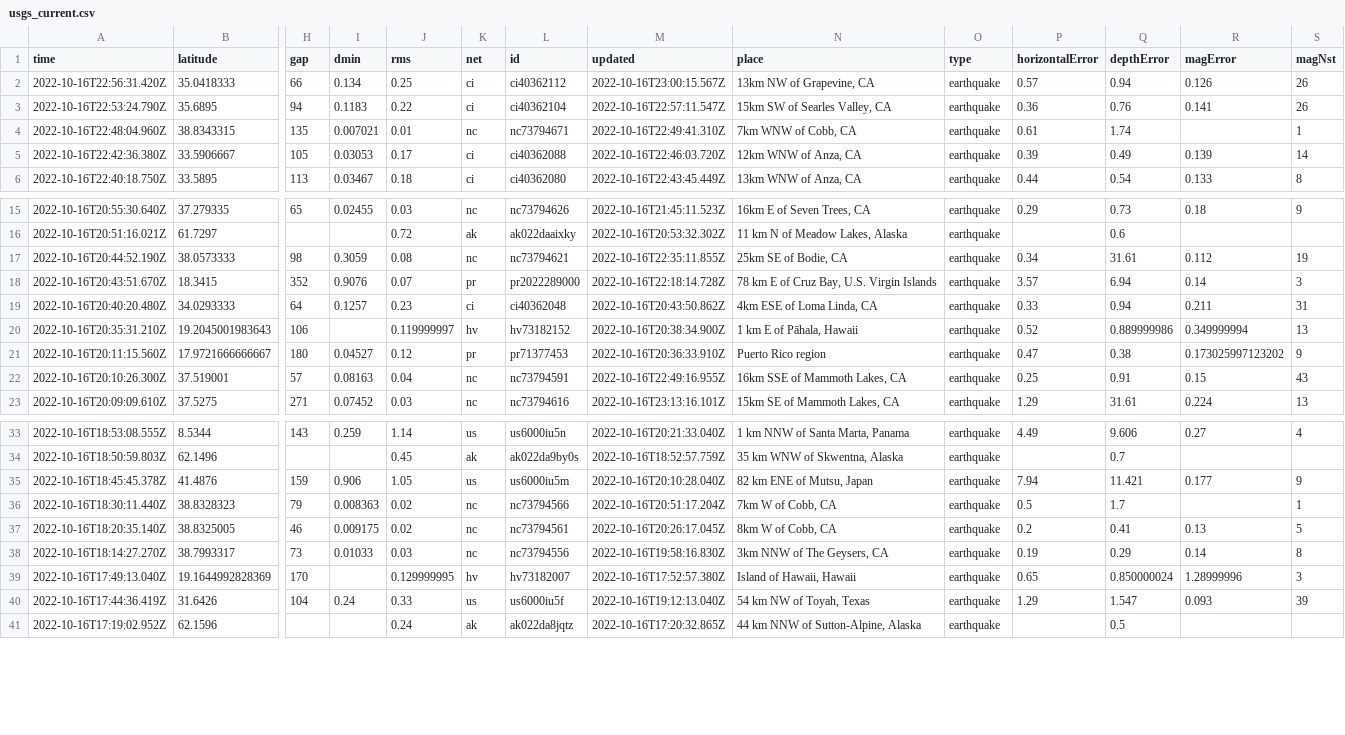
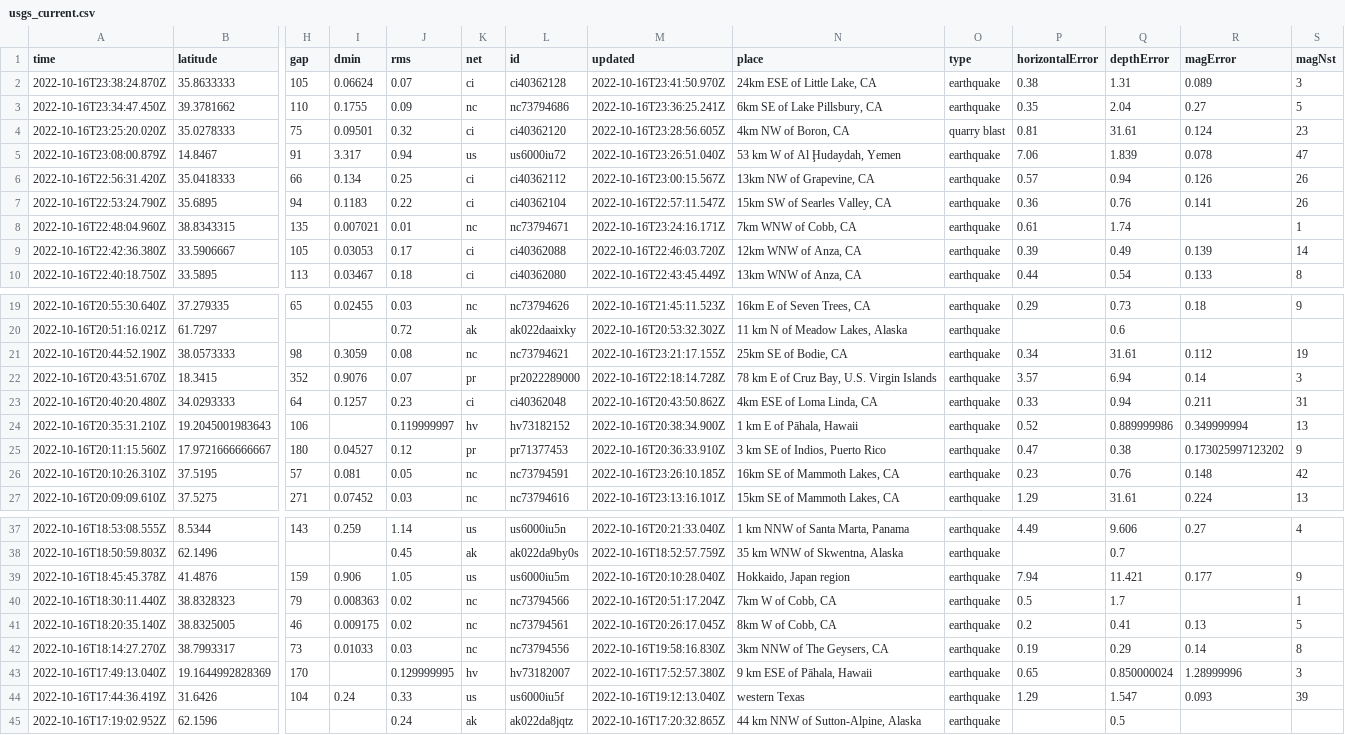
Before and after one commit to marypasciak/nicar-2022-github-actions, a CSV file: usgs_current.csv, drawn as a sheet; only a part is shown, gaps mark what is left out; removed rows and columns are numbered as before the commit, all else as after; rows hold the shown columns only; the diff covers the shown part only; the diff names each change by its address in the sheet, - before the commit and + after, or states it on an @@ line.

```diff
--- a/usgs_current.csv
+++ b/usgs_current.csv
+row 2: 2022-10-16T23:38:24.870Z | 35.8633333 | 105 | 0.06624 | 0.07 | ci | ci40362128 | 2022-10-16T23:41:50.970Z | 24km ESE of Little Lake, CA | earthquake | 0.38 | 1.31 | 0.089 | 3
+row 3: 2022-10-16T23:34:47.450Z | 39.3781662 | 110 | 0.1755 | 0.09 | nc | nc73794686 | 2022-10-16T23:36:25.241Z | 6km SE of Lake Pillsbury, CA | earthquake | 0.35 | 2.04 | 0.27 | 5
+row 4: 2022-10-16T23:25:20.020Z | 35.0278333 | 75 | 0.09501 | 0.32 | ci | ci40362120 | 2022-10-16T23:28:56.605Z | 4km NW of Boron, CA | quarry blast | 0.81 | 31.61 | 0.124 | 23
+row 5: 2022-10-16T23:08:00.879Z | 14.8467 | 91 | 3.317 | 0.94 | us | us6000iu72 | 2022-10-16T23:26:51.040Z | 53 km W of Al Ḩudaydah, Yemen | earthquake | 7.06 | 1.839 | 0.078 | 47
-M8 (updated): 2022-10-16T22:49:41.310Z
+M8 (updated): 2022-10-16T23:24:16.171Z
-M21 (updated): 2022-10-16T22:35:11.855Z
+M21 (updated): 2022-10-16T23:21:17.155Z
-N25 (place): Puerto Rico region
+N25 (place): 3 km SE of Indios, Puerto Rico
-row 22: 2022-10-16T20:10:26.300Z | 37.519001 | 57 | 0.08163 | 0.04 | nc | nc73794591 | 2022-10-16T22:49:16.955Z | 16km SSE of Mammoth Lakes, CA | earthquake | 0.25 | 0.91 | 0.15 | 43
+row 26: 2022-10-16T20:10:26.310Z | 37.5195 | 57 | 0.081 | 0.05 | nc | nc73794591 | 2022-10-16T23:26:10.185Z | 16km SE of Mammoth Lakes, CA | earthquake | 0.23 | 0.76 | 0.148 | 42
-N39 (place): 82 km ENE of Mutsu, Japan
+N39 (place): Hokkaido, Japan region
-N43 (place): Island of Hawaii, Hawaii
+N43 (place): 9 km ESE of Pāhala, Hawaii
-N44 (place): 54 km NW of Toyah, Texas
+N44 (place): western Texas
```
Also changed, not shown: 1 removed row and 27 edited cells elsewhere in this file.
